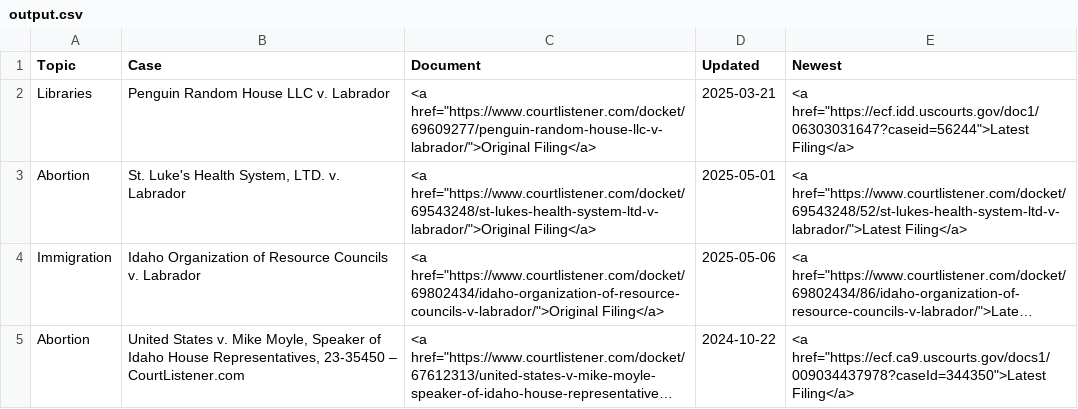
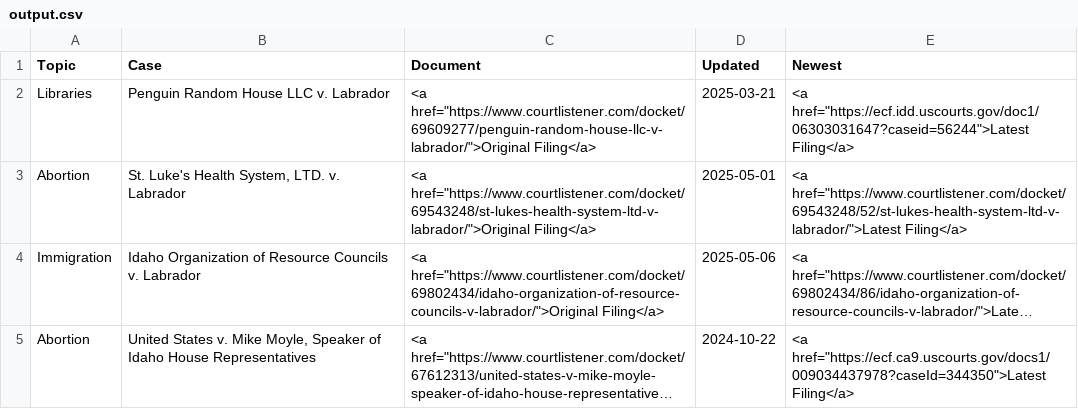
Before and after one commit to loganfinney27/IR-Court-Tracker, a CSV file: output.csv, drawn as a sheet; long unchanged cells end in …; the diff names each change by its address in the sheet, - before the commit and + after, or states it on an @@ line.

```diff
--- a/output.csv
+++ b/output.csv
-B5 (Case): …Idaho House Representatives, 23-35450 – CourtListener.com
+B5 (Case): …Idaho House Representatives
```
